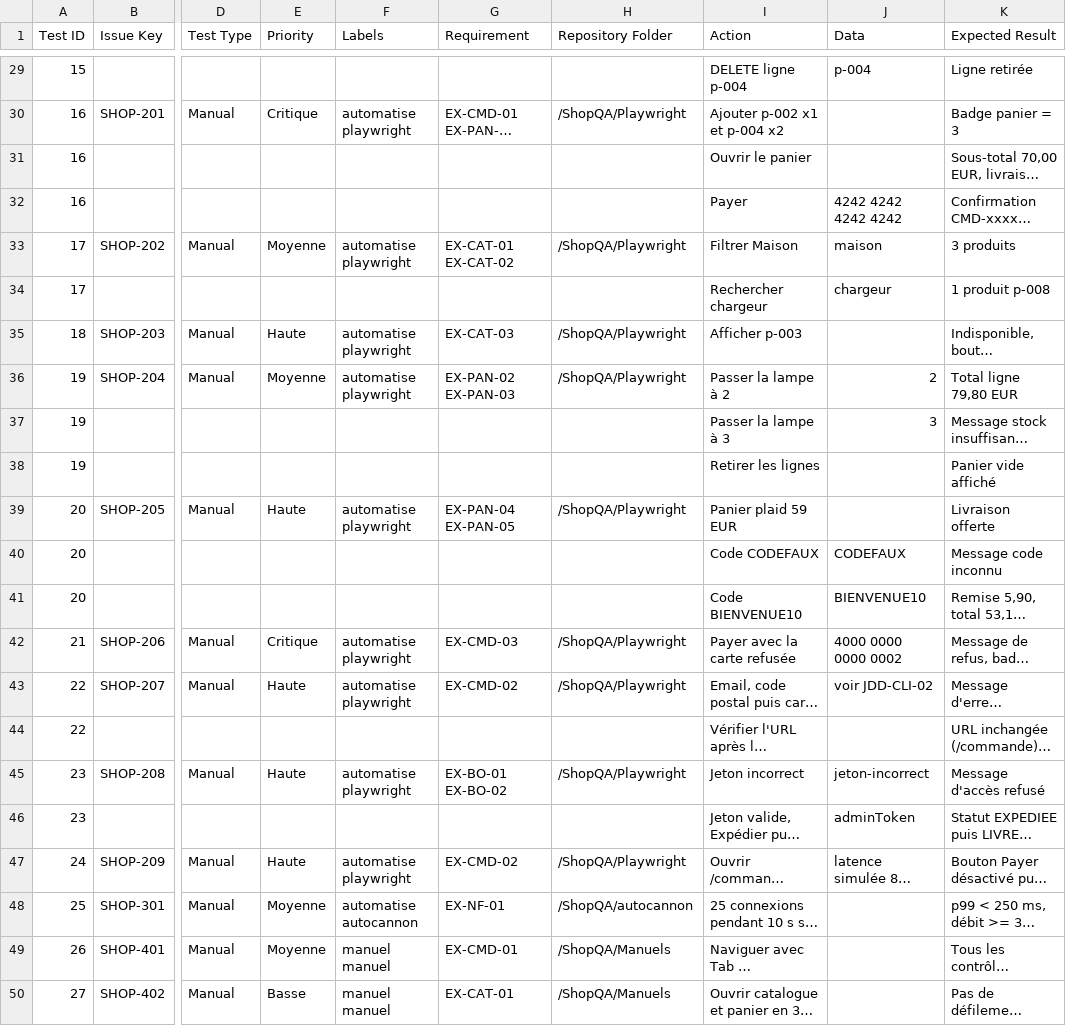
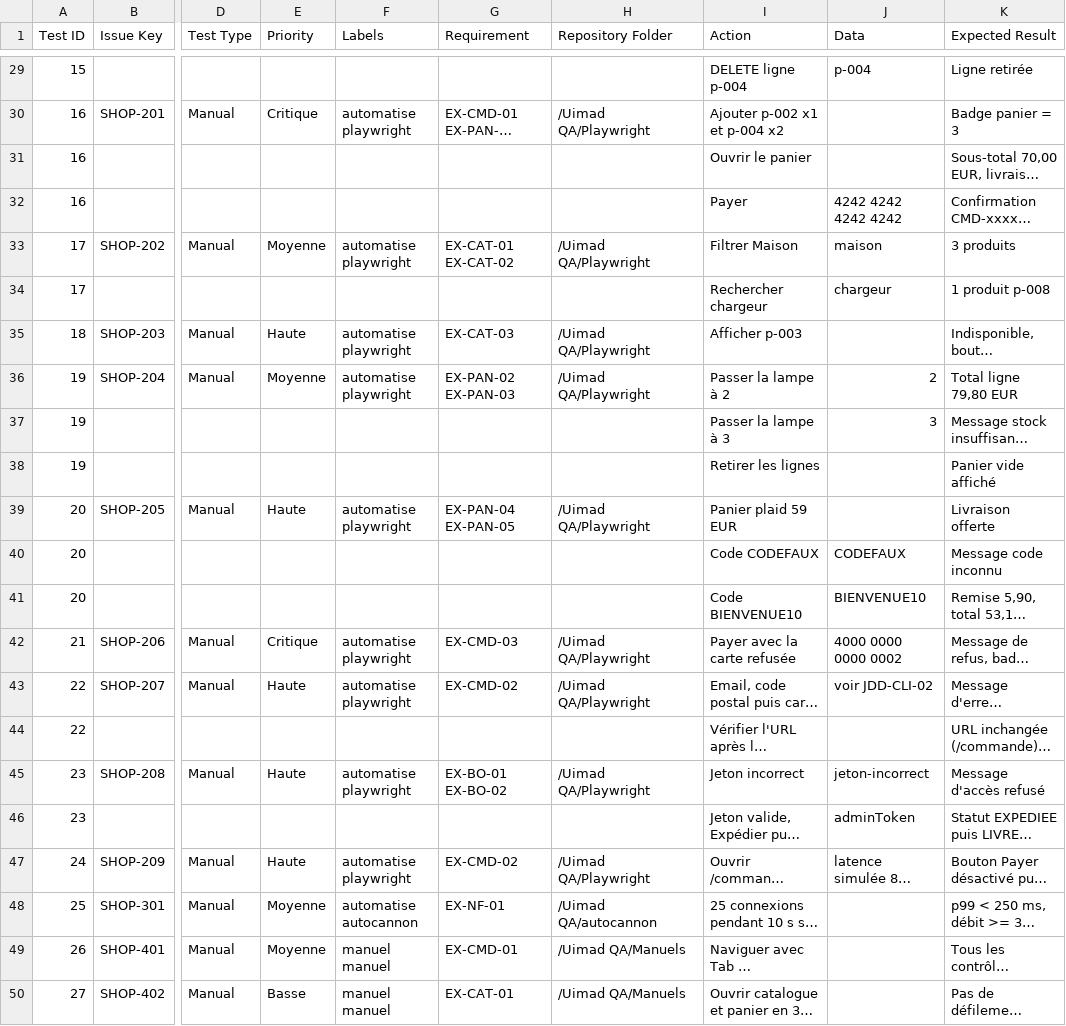
Before and after one commit to eimade/qa-ecommerce-test-suite, a CSV file: xray/import/tests-xray.csv, drawn as a sheet; only a part is shown, gaps mark what is left out; long unchanged cells end in …; the diff covers the shown part only; the diff names each change by its address in the sheet, - before the commit and + after, or states it on an @@ line.

```diff
--- a/xray/import/tests-xray.csv
+++ b/xray/import/tests-xray.csv
-H30 (Repository Folder): /ShopQA/Playwright
+H30 (Repository Folder): /Uimad QA/Playwright
-H33 (Repository Folder): /ShopQA/Playwright
+H33 (Repository Folder): /Uimad QA/Playwright
-H35:H36 (Repository Folder): /ShopQA/Playwright
+H35:H36 (Repository Folder): /Uimad QA/Playwright
-H39 (Repository Folder): /ShopQA/Playwright
+H39 (Repository Folder): /Uimad QA/Playwright
-H42:H43 (Repository Folder): /ShopQA/Playwright
+H42:H43 (Repository Folder): /Uimad QA/Playwright
-H45 (Repository Folder): /ShopQA/Playwright
+H45 (Repository Folder): /Uimad QA/Playwright
-H47 (Repository Folder): /ShopQA/Playwright
+H47 (Repository Folder): /Uimad QA/Playwright
-H48 (Repository Folder): /ShopQA/autocannon
+H48 (Repository Folder): /Uimad QA/autocannon
-H49:H50 (Repository Folder): /ShopQA/Manuels
+H49:H50 (Repository Folder): /Uimad QA/Manuels
```
Also changed, not shown: 15 edited cells elsewhere in this file, 21 other files.
